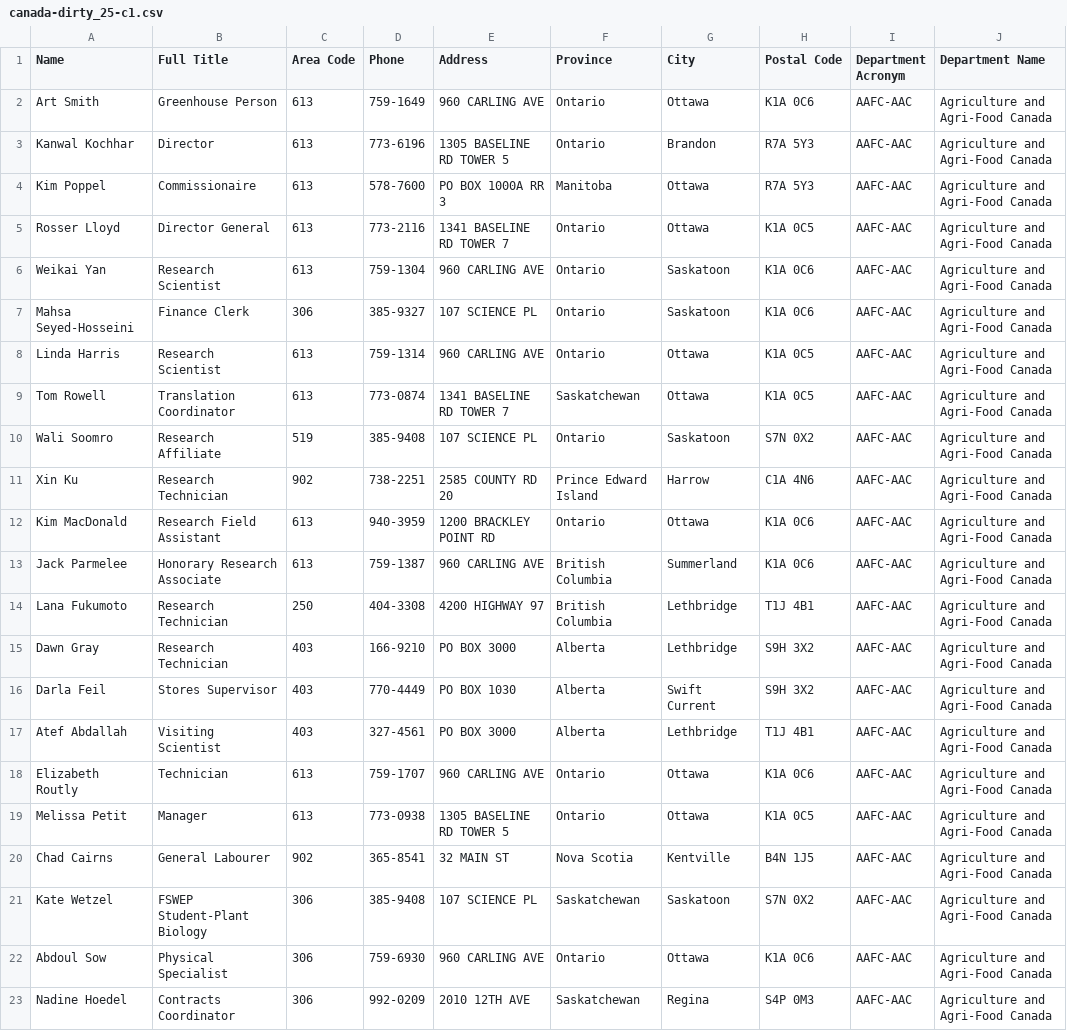
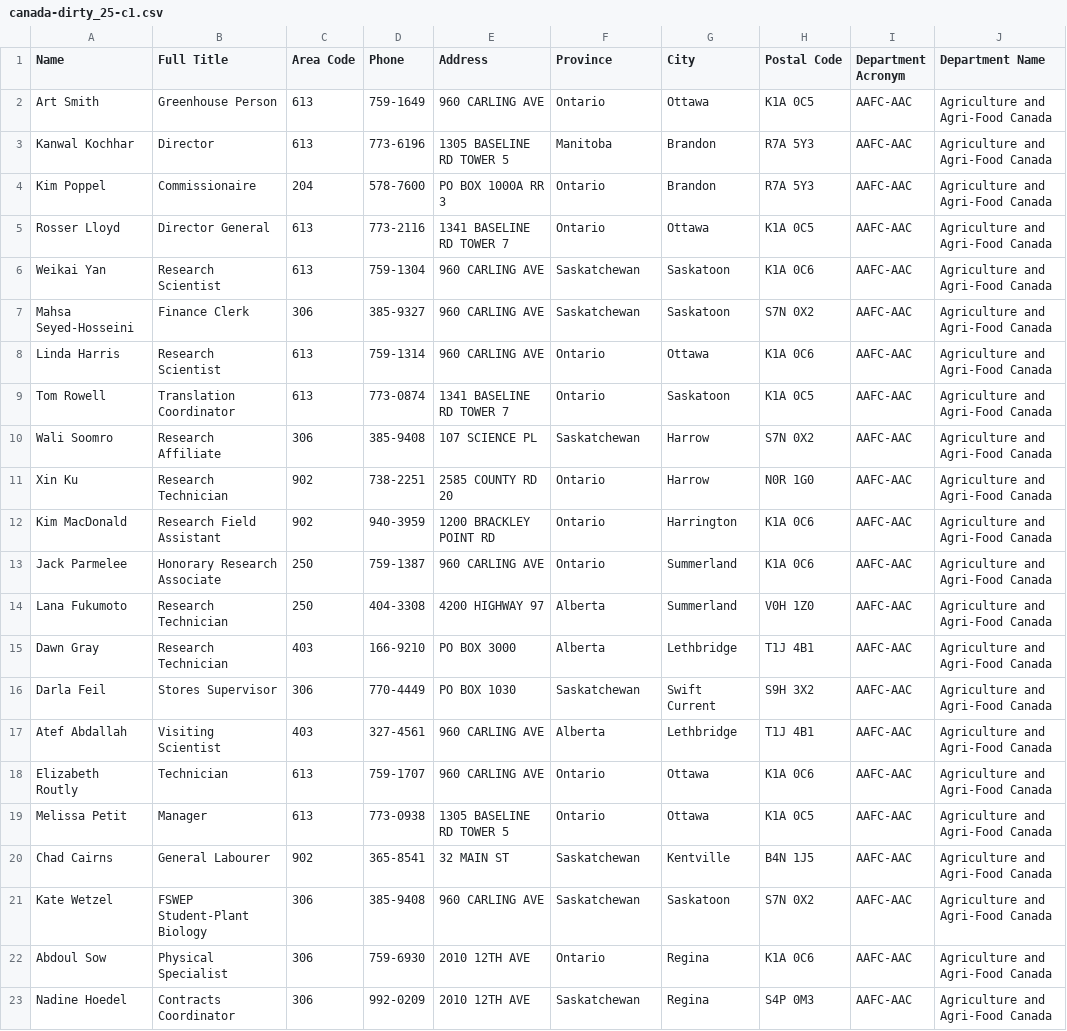
Before and after one commit to blazerzero/duo-clean, a CSV file: duo-server/data/canada-dirty_25-c1.csv, drawn as a sheet; only a part is shown; the diff covers the shown part only; the diff names each change by its address in the sheet, - before the commit and + after, or states it on an @@ line.

```diff
--- a/duo-server/data/canada-dirty_25-c1.csv
+++ b/duo-server/data/canada-dirty_25-c1.csv
-H2 (Postal Code): K1A 0C6
+H2 (Postal Code): K1A 0C5
-F3 (Province): Ontario
+F3 (Province): Manitoba
-C4 (Area Code): 613
+C4 (Area Code): 204
-F4 (Province): Manitoba
+F4 (Province): Ontario
-G4 (City): Ottawa
+G4 (City): Brandon
-F6:F7 (Province): Ontario
+F6:F7 (Province): Saskatchewan
-E7 (Address): 107 SCIENCE PL
+E7 (Address): 960 CARLING AVE
-H7 (Postal Code): K1A 0C6
+H7 (Postal Code): S7N 0X2
-H8 (Postal Code): K1A 0C5
+H8 (Postal Code): K1A 0C6
-F9 (Province): Saskatchewan
+F9 (Province): Ontario
-G9 (City): Ottawa
+G9 (City): Saskatoon
-C10 (Area Code): 519
+C10 (Area Code): 306
-F10 (Province): Ontario
+F10 (Province): Saskatchewan
-G10 (City): Saskatoon
+G10 (City): Harrow
-F11 (Province): Prince Edward Island
+F11 (Province): Ontario
-H11 (Postal Code): C1A 4N6
+H11 (Postal Code): N0R 1G0
-C12 (Area Code): 613
+C12 (Area Code): 902
-G12 (City): Ottawa
+G12 (City): Harrington
-C13 (Area Code): 613
+C13 (Area Code): 250
-F13 (Province): British Columbia
+F13 (Province): Ontario
-F14 (Province): British Columbia
+F14 (Province): Alberta
-G14 (City): Lethbridge
+G14 (City): Summerland
-H14 (Postal Code): T1J 4B1
+H14 (Postal Code): V0H 1Z0
-H15 (Postal Code): S9H 3X2
+H15 (Postal Code): T1J 4B1
-C16 (Area Code): 403
+C16 (Area Code): 306
-F16 (Province): Alberta
+F16 (Province): Saskatchewan
-E17 (Address): PO BOX 3000
+E17 (Address): 960 CARLING AVE
-F20 (Province): Nova Scotia
+F20 (Province): Saskatchewan
-E21 (Address): 107 SCIENCE PL
+E21 (Address): 960 CARLING AVE
-E22 (Address): 960 CARLING AVE
+E22 (Address): 2010 12TH AVE
-G22 (City): Ottawa
+G22 (City): Regina
```
Also changed, not shown: 100 edited cells elsewhere in this file, duo-server/data/canada-dirty_05-c1.csv, duo-server/data/canada-dirty_10-c1.csv, 22 other files.
